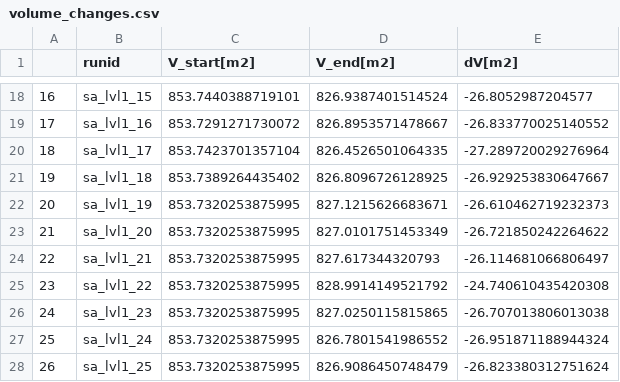
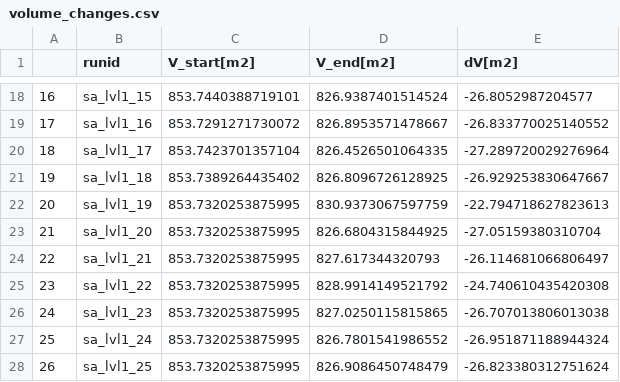
Before and after one commit to khdebruijn/thermo-morphological-model, a CSV file: results/volume_changes.csv, drawn as a sheet; only a part is shown, gaps mark what is left out.

Commit message:
Update volume_changes.csv

```diff
--- a/results/volume_changes.csv
+++ b/results/volume_changes.csv
@@ -21,4 +21,4 @@
 19,sa_lvl1_18,853.7389264435402,826.8096726128925,-26.929253830647667
-20,sa_lvl1_19,853.7320253875995,827.1215626683671,-26.610462719232373
-21,sa_lvl1_20,853.7320253875995,827.0101751453349,-26.721850242264622
+20,sa_lvl1_19,853.7320253875995,830.9373067597759,-22.794718627823613
+21,sa_lvl1_20,853.7320253875995,826.6804315844925,-27.05159380310704
 22,sa_lvl1_21,853.7320253875995,827.617344320793,-26.114681066806497
```
